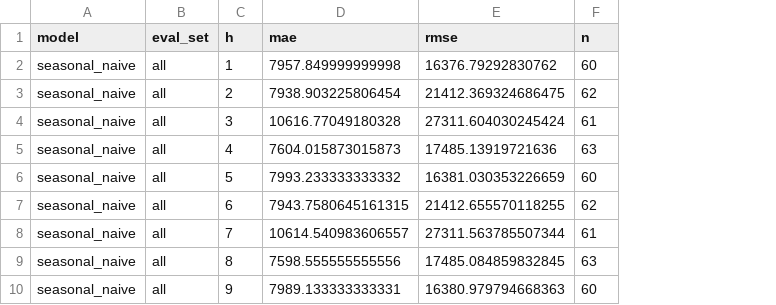
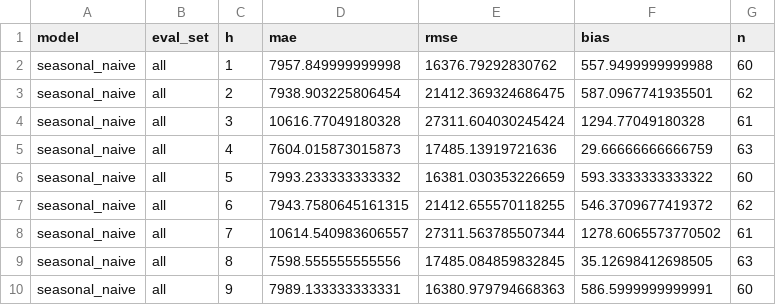
Before and after one commit to ChristianConchari/fire-hotspots-bolivia, a CSV file: results/metrics/seasonal_naive.csv, drawn as a sheet; only a part is shown; the diff names each change by its address in the sheet, - before the commit and + after, or states it on an @@ line.

```diff
--- a/results/metrics/seasonal_naive.csv
+++ b/results/metrics/seasonal_naive.csv
+column F (bias), rows 2-10: 557.9499999999988 | 587.0967741935501 | 1294.77049180328 | 29.66666666666759 | 593.3333333333322 | 546.3709677419372 | 1278.6065573770502 | 35.12698412698505 | 586.5999999999991
```
Also changed, not shown: 16 other files.
